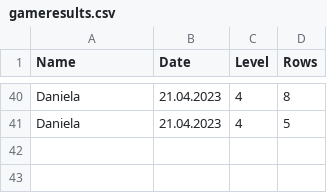
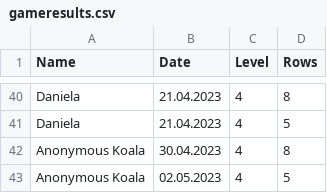
Before and after one commit to DGrothe-PhD/Mastermind, a CSV file: src/Resources/gameresults.csv (was src/bin/Debug/net6.0-windows/gameresults.csv), drawn as a sheet; only a part is shown, gaps mark what is left out; the diff names each change by its address in the sheet, - before the commit and + after, or states it on an @@ line.

```diff
--- a/src/bin/Debug/net6.0-windows/gameresults.csv
+++ b/src/Resources/gameresults.csv
+row 42: Anonymous Koala | 30.04.2023 | 4 | 8
+row 43: Anonymous Koala | 02.05.2023 | 4 | 5
```
Also changed, not shown: 56 other files.
